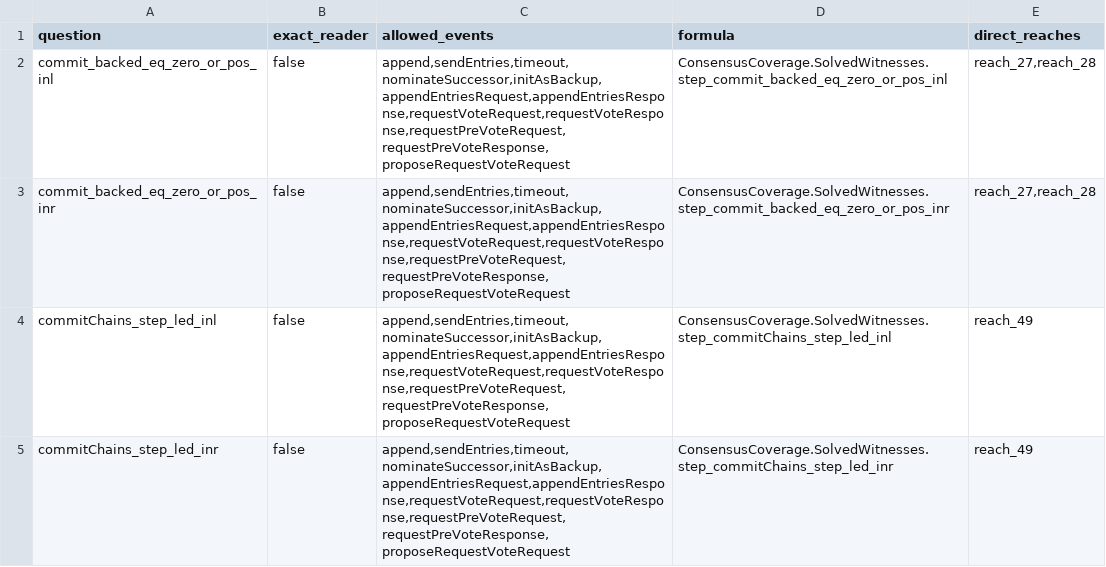
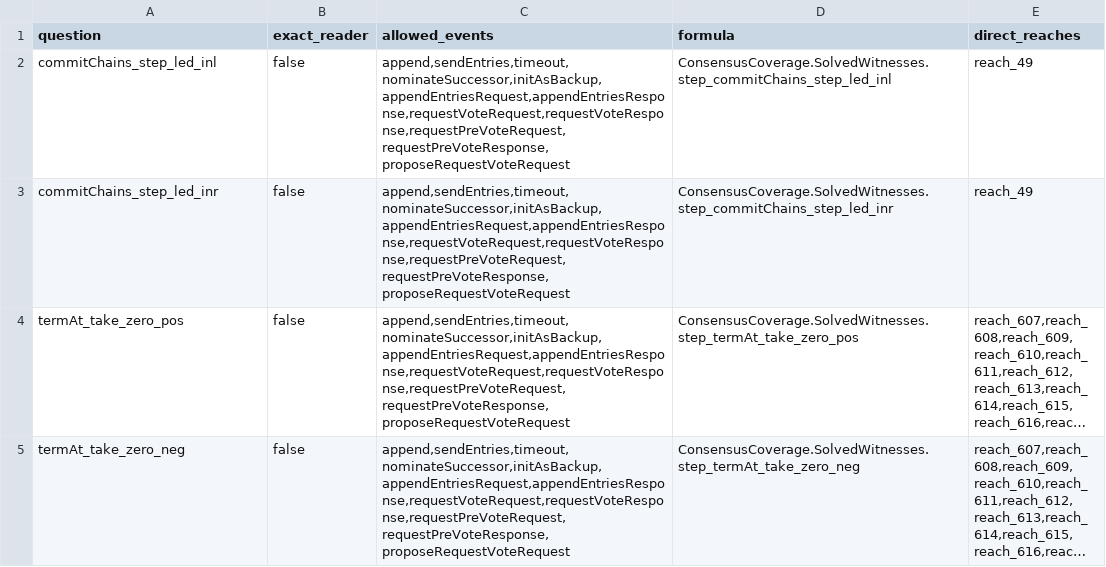
Before and after one commit to cjen1-msft/CCF, a TSV file: lean/consensus-coverage/unsettled.tsv, drawn as a sheet; only a part is shown; the shorter side is filled out with more unchanged rows; long unchanged cells end in …; the diff names each change by its address in the sheet, - before the commit and + after, or states it on an @@ line.

```diff
--- a/lean/consensus-coverage/unsettled.tsv
+++ b/lean/consensus-coverage/unsettled.tsv
-row 2: commit_backed_eq_zero_or_pos_inl | false | append,sendEntries,timeout,nominateSuccessor,initAsBackup,appendEntriesRequest,appendEntriesResponse,requestVoteRequest,requestVoteResponse,requestPreVoteRequest,requestPreVoteResponse,proposeRequestVoteRequest | ConsensusCoverage.SolvedWitnesses.step_commit_backed_eq_zero_or_pos_inl | reach_27,reach_28
-row 3: commit_backed_eq_zero_or_pos_inr | false | append,sendEntries,timeout,nominateSuccessor,initAsBackup,appendEntriesRequest,appendEntriesResponse,requestVoteRequest,requestVoteResponse,requestPreVoteRequest,requestPreVoteResponse,proposeRequestVoteRequest | ConsensusCoverage.SolvedWitnesses.step_commit_backed_eq_zero_or_pos_inr | reach_27,reach_28
```
Also changed, not shown: 4 other files.
